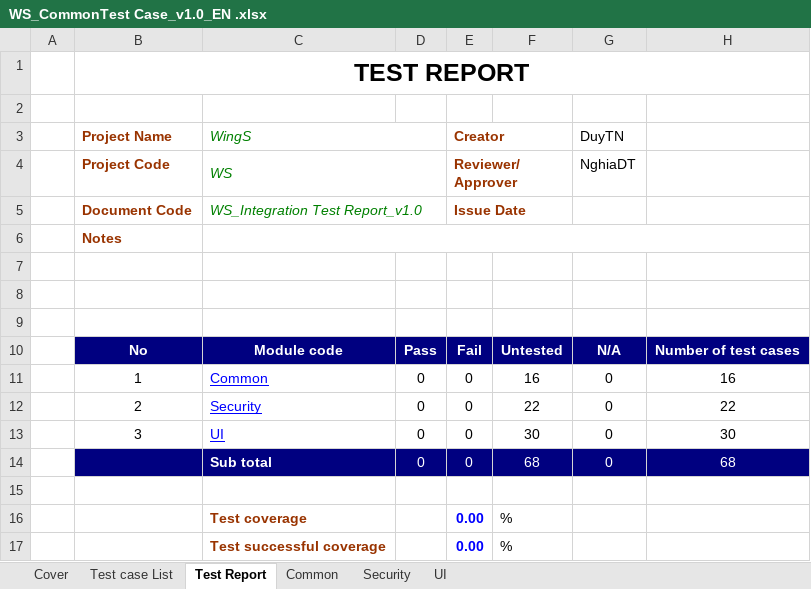
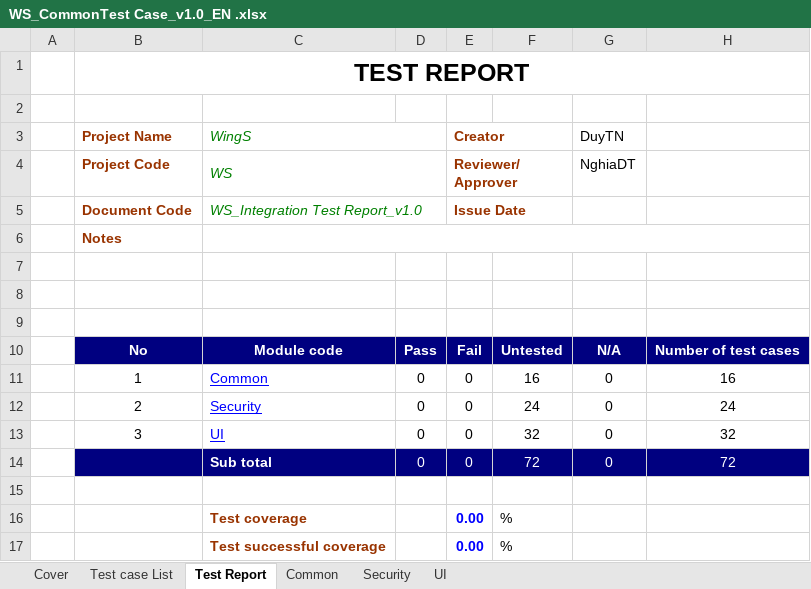
Before and after one commit to sangnvus/201609JS01, an Excel workbook: WIP/Documents/Report 3/WS_CommonTest Case_v1.0_EN .xlsx, sheet Test Report, drawn as a sheet; values as stored, in another font and other column widths than the file's, no borders; the diff names each change by its address in the sheet, - before the commit and + after, or states it on an @@ line.

```diff
--- a/WIP/Documents/Report 3/WS_CommonTest Case_v1.0_EN .xlsx (sheet Test Report)
+++ b/WIP/Documents/Report 3/WS_CommonTest Case_v1.0_EN .xlsx (sheet Test Report)
-F12: 22
+F12: 24
-H12: 22
+H12: 24
-F13: 30
+F13: 32
-H13: 30
+H13: 32
-F14: 68
+F14: 72
-H14: 68
+H14: 72
```
Also changed, not shown: sheet UI, sheet Security, formulas that keep their value.
